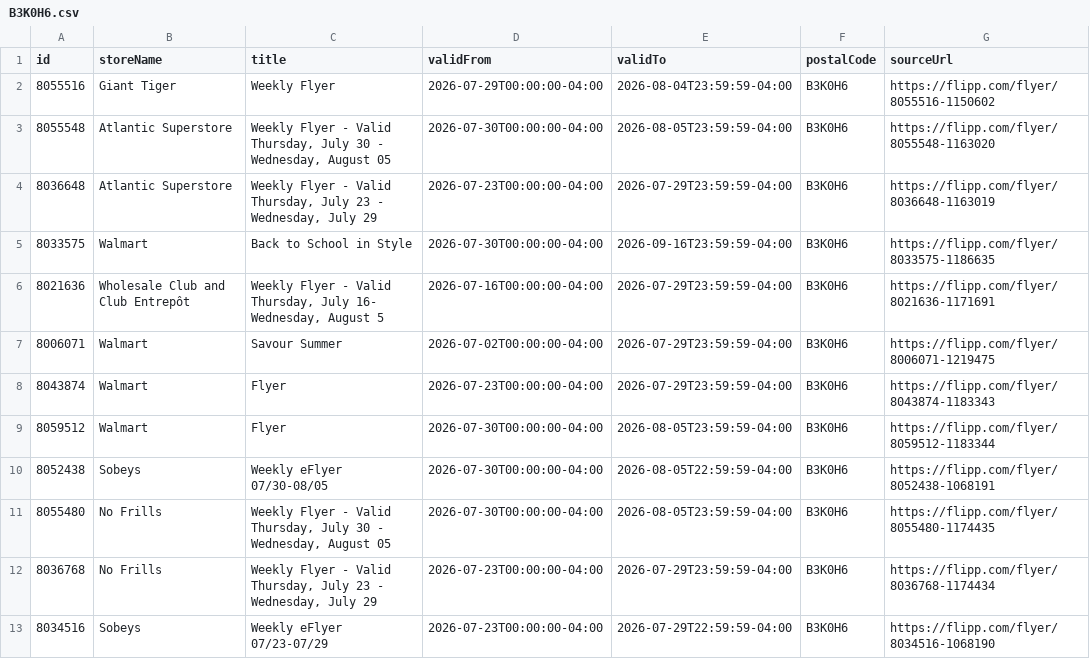
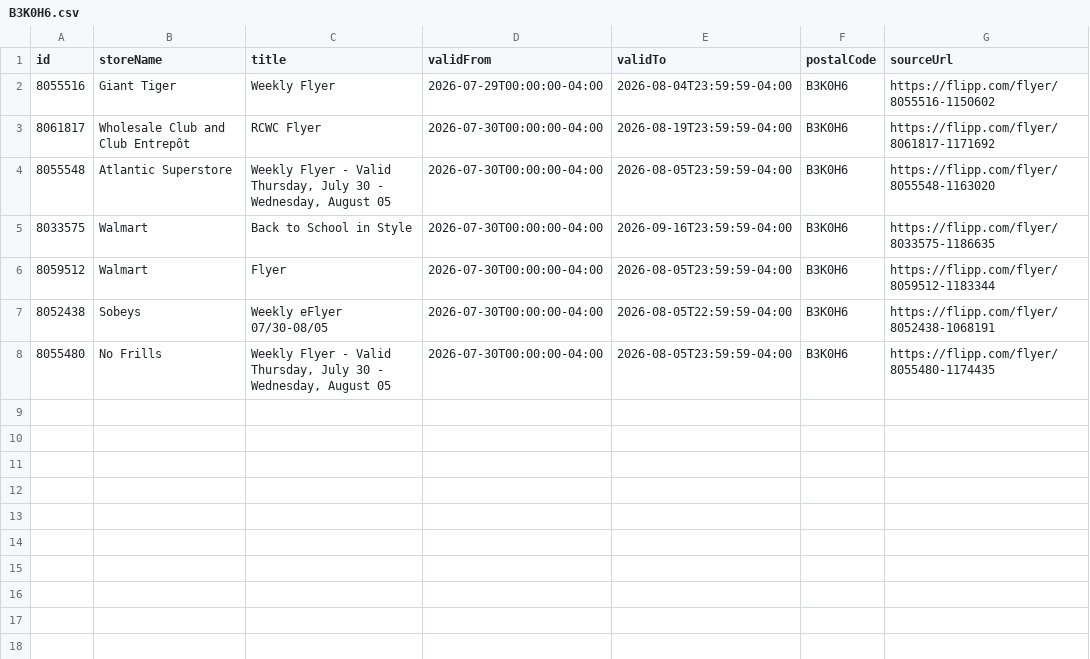
Before and after one commit to fastrack20/flyer-scraper, a CSV file: data/B3K0H6.csv, drawn as a sheet.

```diff
--- a/data/B3K0H6.csv
+++ b/data/B3K0H6.csv
@@ -2,8 +2,5 @@ id,storeName,title,validFrom,validTo,postalCode,sourceUrl
 8055516,"Giant Tiger","Weekly Flyer",2026-07-29T00:00:00-04:00,2026-08-04T23:59:59-04:00,B3K0H6,https://flipp.com/flyer/8055516-1150602
+8061817,"Wholesale Club and Club Entrepôt","RCWC Flyer",2026-07-30T00:00:00-04:00,2026-08-19T23:59:59-04:00,B3K0H6,https://flipp.com/flyer/8061817-1171692
 8055548,"Atlantic Superstore","Weekly Flyer - Valid Thursday, July 30 - Wednesday, August 05",2026-07-30T00:00:00-04:00,2026-08-05T23:59:59-04:00,B3K0H6,https://flipp.com/flyer/8055548-1163020
-8036648,"Atlantic Superstore","Weekly Flyer - Valid Thursday, July 23 - Wednesday, July 29",2026-07-23T00:00:00-04:00,2026-07-29T23:59:59-04:00,B3K0H6,https://flipp.com/flyer/8036648-1163019
 8033575,"Walmart","Back to School in Style",2026-07-30T00:00:00-04:00,2026-09-16T23:59:59-04:00,B3K0H6,https://flipp.com/flyer/8033575-1186635
-8021636,"Wholesale Club and Club Entrepôt","Weekly Flyer - Valid Thursday, July 16- Wednesday, August 5",2026-07-16T00:00:00-04:00,2026-07-29T23:59:59-04:00,B3K0H6,https://flipp.com/flyer/8021636-1171691
-8006071,"Walmart","Savour Summer",2026-07-02T00:00:00-04:00,2026-07-29T23:59:59-04:00,B3K0H6,https://flipp.com/flyer/8006071-1219475
-8043874,"Walmart"," Flyer",2026-07-23T00:00:00-04:00,2026-07-29T23:59:59-04:00,B3K0H6,https://flipp.com/flyer/8043874-1183343
 8059512,"Walmart","Flyer",2026-07-30T00:00:00-04:00,2026-08-05T23:59:59-04:00,B3K0H6,https://flipp.com/flyer/8059512-1183344
@@ -11,3 +8 @@ id,storeName,title,validFrom,validTo,postalCode,sourceUrl
 8055480,"No Frills","Weekly Flyer - Valid Thursday, July 30 - Wednesday, August 05",2026-07-30T00:00:00-04:00,2026-08-05T23:59:59-04:00,B3K0H6,https://flipp.com/flyer/8055480-1174435
-8036768,"No Frills","Weekly Flyer - Valid Thursday, July 23 - Wednesday, July 29",2026-07-23T00:00:00-04:00,2026-07-29T23:59:59-04:00,B3K0H6,https://flipp.com/flyer/8036768-1174434
-8034516,"Sobeys","Weekly eFlyer 07/23-07/29",2026-07-23T00:00:00-04:00,2026-07-29T22:59:59-04:00,B3K0H6,https://flipp.com/flyer/8034516-1068190
```
